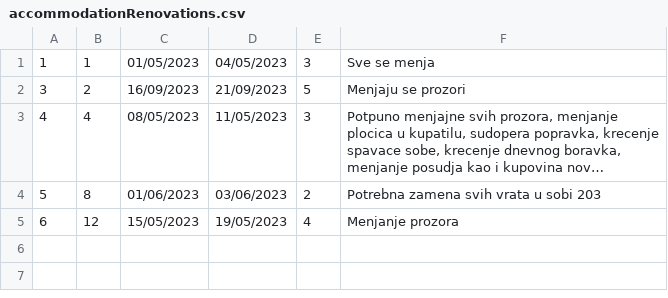
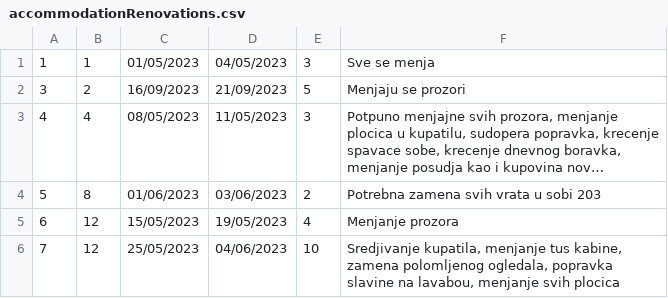
Before and after one commit to urosjevtic/SIMS-project, a CSV file: InitialProject/InitialProject/Resources/Data/accommodationRenovations.csv, drawn as a sheet; long unchanged cells end in …; the diff names each change by its address in the sheet, - before the commit and + after, or states it on an @@ line.

```diff
--- a/InitialProject/InitialProject/Resources/Data/accommodationRenovations.csv
+++ b/InitialProject/InitialProject/Resources/Data/accommodationRenovations.csv
+row 6: 7 | 12 | 25/05/2023 | 04/06/2023 | 10 | Sredjivanje kupatila, menjanje tus kabine, zamena polomljenog ogledala, popravka slavine na lavabou, menjanje svih plocica
```
Also changed, not shown: 4 other files.
